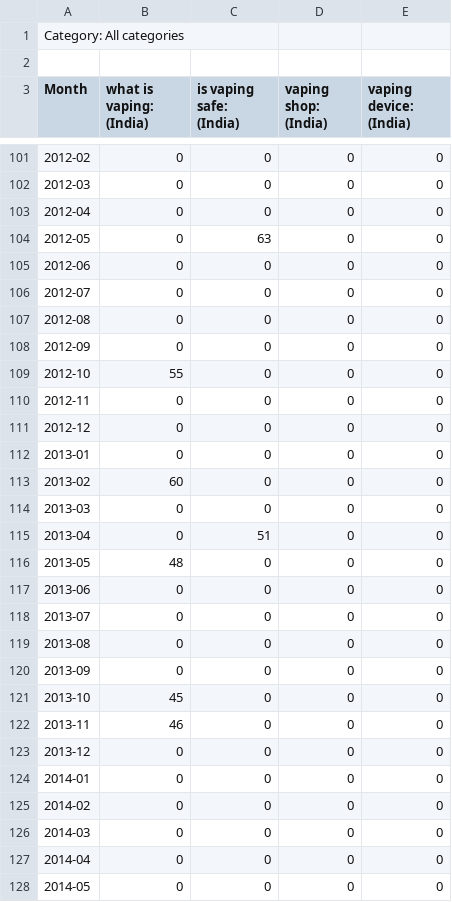
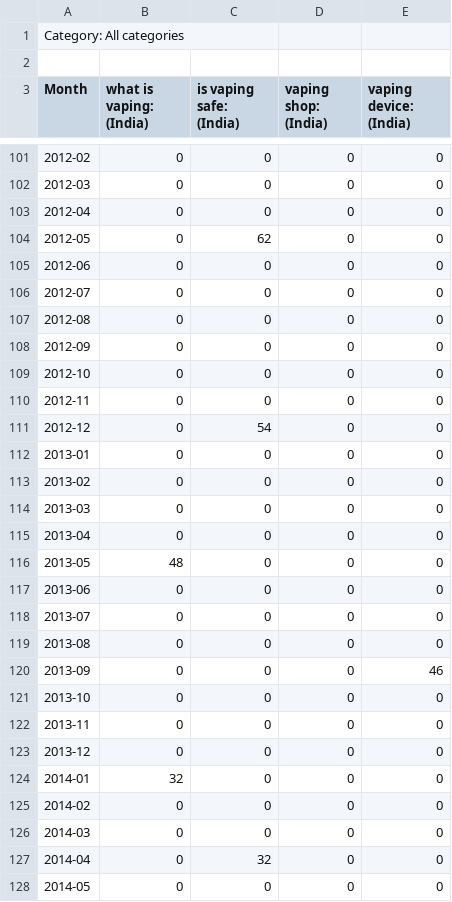
Before and after one commit to kaushikbar/MVTCS, a CSV file: Data/India.csv, drawn as a sheet; only a part is shown, gaps mark what is left out; the diff covers the shown part only.

```diff
--- a/Data/India.csv
+++ b/Data/India.csv
@@ -103,3 +103,3 @@ Month,what is vaping: (India),is vaping safe: (India),vaping shop: (India),vapin
 2012-04,0,0,0,0
-2012-05,0,63,0,0
+2012-05,0,62,0,0
 2012-06,0,0,0,0
@@ -108,9 +108,9 @@ Month,what is vaping: (India),is vaping safe: (India),vaping shop: (India),vapin
 2012-09,0,0,0,0
-2012-10,55,0,0,0
+2012-10,0,0,0,0
 2012-11,0,0,0,0
-2012-12,0,0,0,0
+2012-12,0,54,0,0
 2013-01,0,0,0,0
-2013-02,60,0,0,0
+2013-02,0,0,0,0
 2013-03,0,0,0,0
-2013-04,0,51,0,0
+2013-04,0,0,0,0
 2013-05,48,0,0,0
@@ -119,10 +119,10 @@ Month,what is vaping: (India),is vaping safe: (India),vaping shop: (India),vapin
 2013-08,0,0,0,0
-2013-09,0,0,0,0
-2013-10,45,0,0,0
-2013-11,46,0,0,0
+2013-09,0,0,0,46
+2013-10,0,0,0,0
+2013-11,0,0,0,0
 2013-12,0,0,0,0
-2014-01,0,0,0,0
+2014-01,32,0,0,0
 2014-02,0,0,0,0
 2014-03,0,0,0,0
-2014-04,0,0,0,0
+2014-04,0,32,0,0
 2014-05,0,0,0,0
```
Also changed, not shown: 1 added row and 134 edited cells elsewhere in this file, Data/UK.csv, Data/USA.csv, 1 other file.
